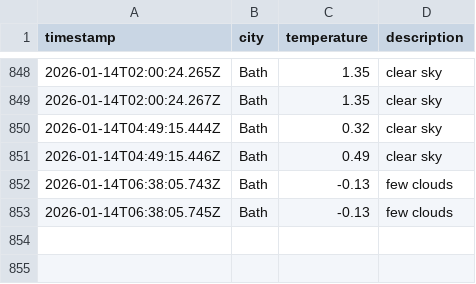
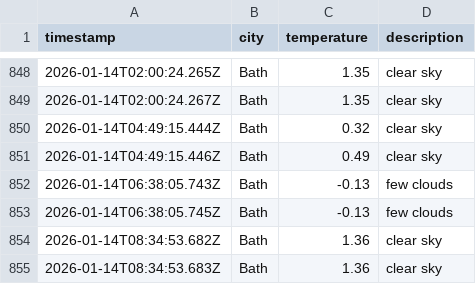
Before and after one commit to MVCRUST/DataOps-weather, a CSV file: data/weather_log.csv, drawn as a sheet; only a part is shown, gaps mark what is left out; the diff names each change by its address in the sheet, - before the commit and + after, or states it on an @@ line.

```diff
--- a/data/weather_log.csv
+++ b/data/weather_log.csv
+row 854: 2026-01-14T08:34:53.682Z | Bath | 1.36 | clear sky
+row 855: 2026-01-14T08:34:53.683Z | Bath | 1.36 | clear sky
```
Also changed, not shown: 1 other file.
